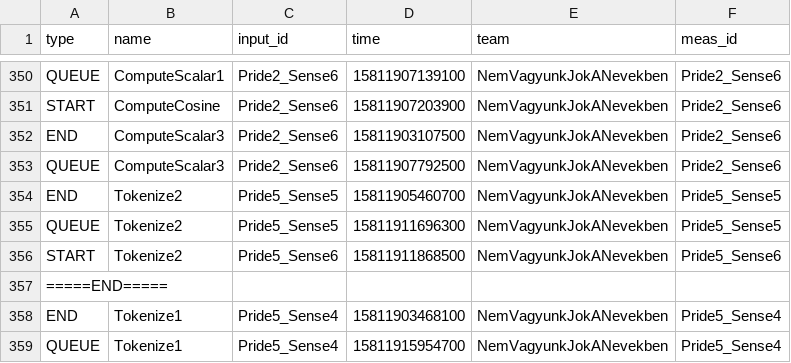
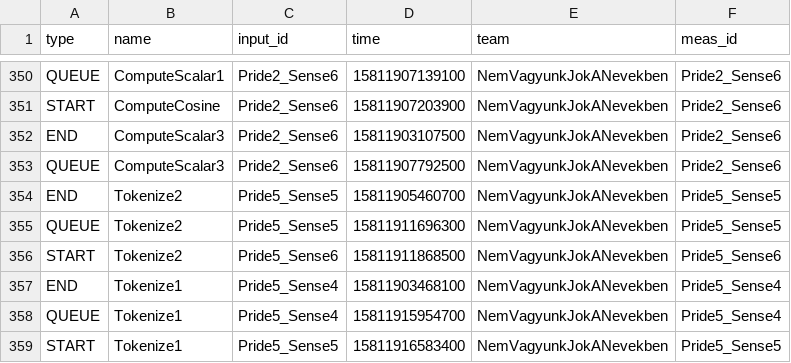
Before and after one commit to leventeBajczi/BenchmarkDataPool, a CSV file: validator/benchmark_files/2019/NemVagyunkJokANevekben.csv, drawn as a sheet; only a part is shown, gaps mark what is left out; the shorter side is filled out with more unchanged rows; the diff names each change by its address in the sheet, - before the commit and + after, or states it on an @@ line.

Commit message:
Small fix

```diff
--- a/validator/benchmark_files/2019/NemVagyunkJokANevekben.csv
+++ b/validator/benchmark_files/2019/NemVagyunkJokANevekben.csv
-row 357: =====END=====
```
